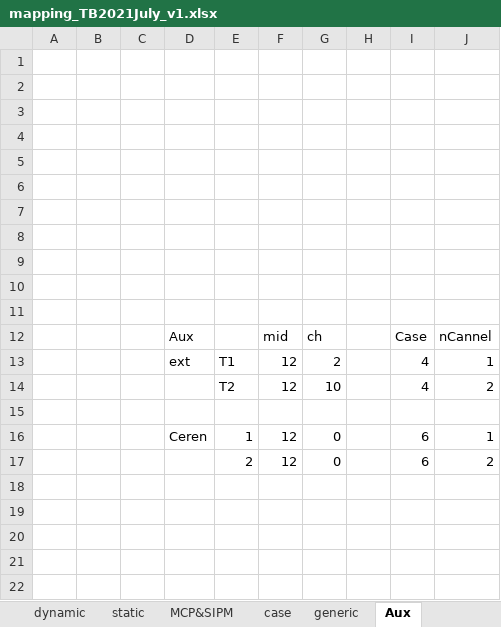
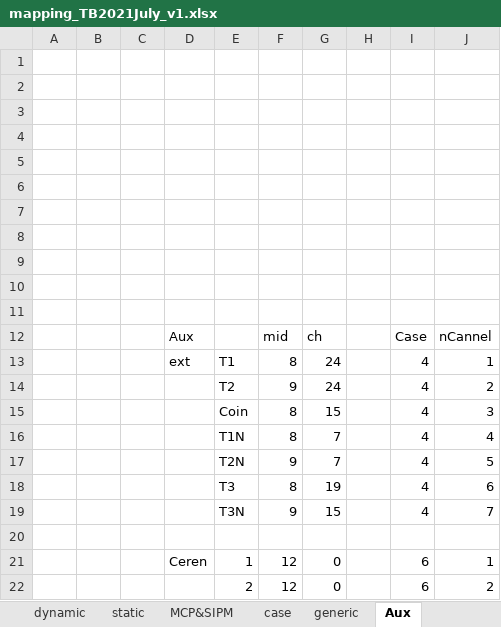
Before and after one commit to kyHwangs/TB2023, an Excel workbook: mapping/mapping_TB2021July_v1.xlsx, sheet Aux, drawn as a sheet; values as stored, in another font and other column widths than the file's, no borders; the diff names each change by its address in the sheet, - before the commit and + after, or states it on an @@ line.

Commit message:
update mapping : adding extra fiber trigger

```diff
--- a/mapping/mapping_TB2021July_v1.xlsx (sheet Aux)
+++ b/mapping/mapping_TB2021July_v1.xlsx (sheet Aux)
-F13: 12
+F13: 8
-G13: 2
+G13: 24
-F14: 12
+F14: 9
-G14: 10
+G14: 24
+row 15:  |  |  |  | Coin | 8 | 15 |  | 4 | 3
+row 16:  |  |  |  | T1N | 8 | 7 |  | 4 | 4
+row 17:  |  |  |  | T2N | 9 | 7 |  | 4 | 5
+row 18:  |  |  |  | T3 | 8 | 19 |  | 4 | 6
+row 19:  |  |  |  | T3N | 9 | 15 |  | 4 | 7
```
Also changed, not shown: 2 other files.
